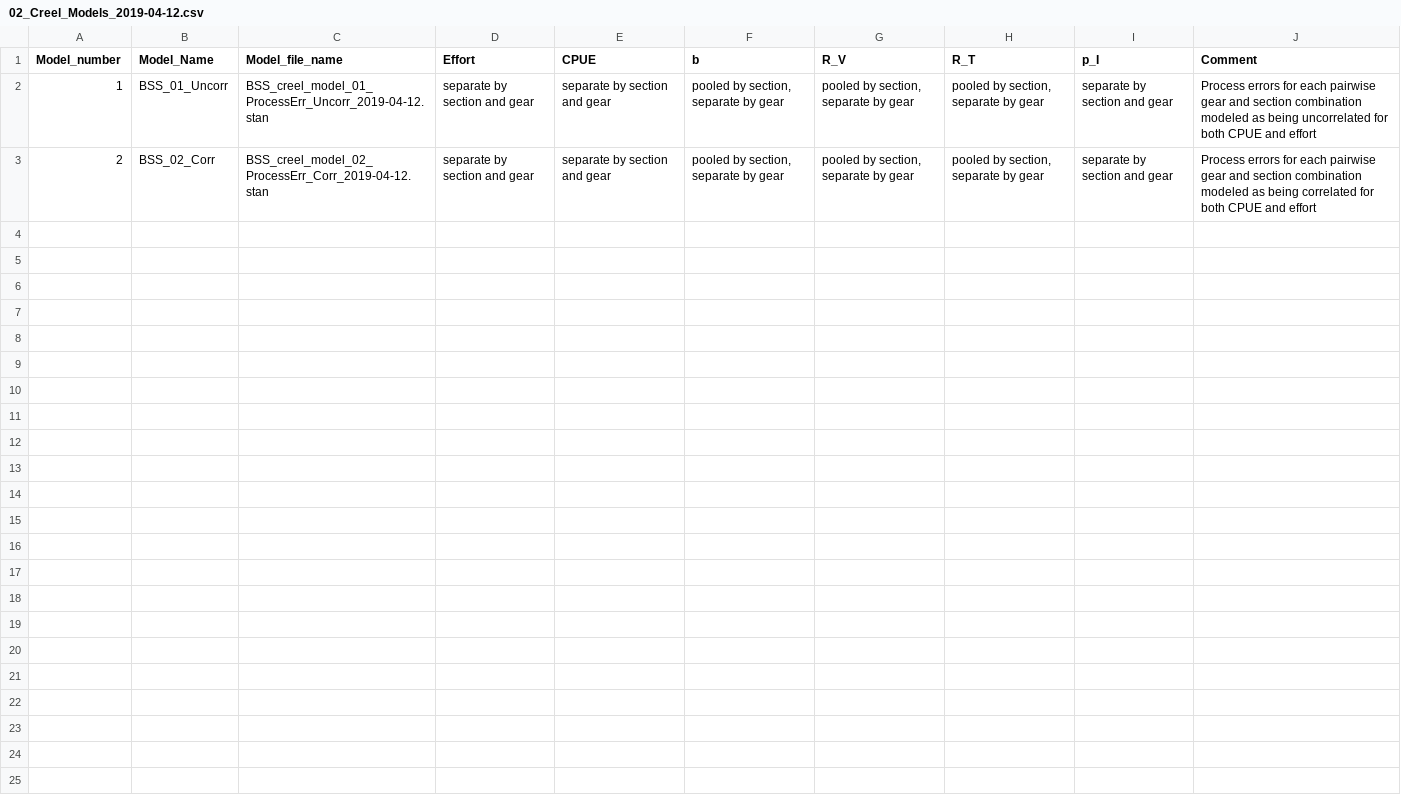
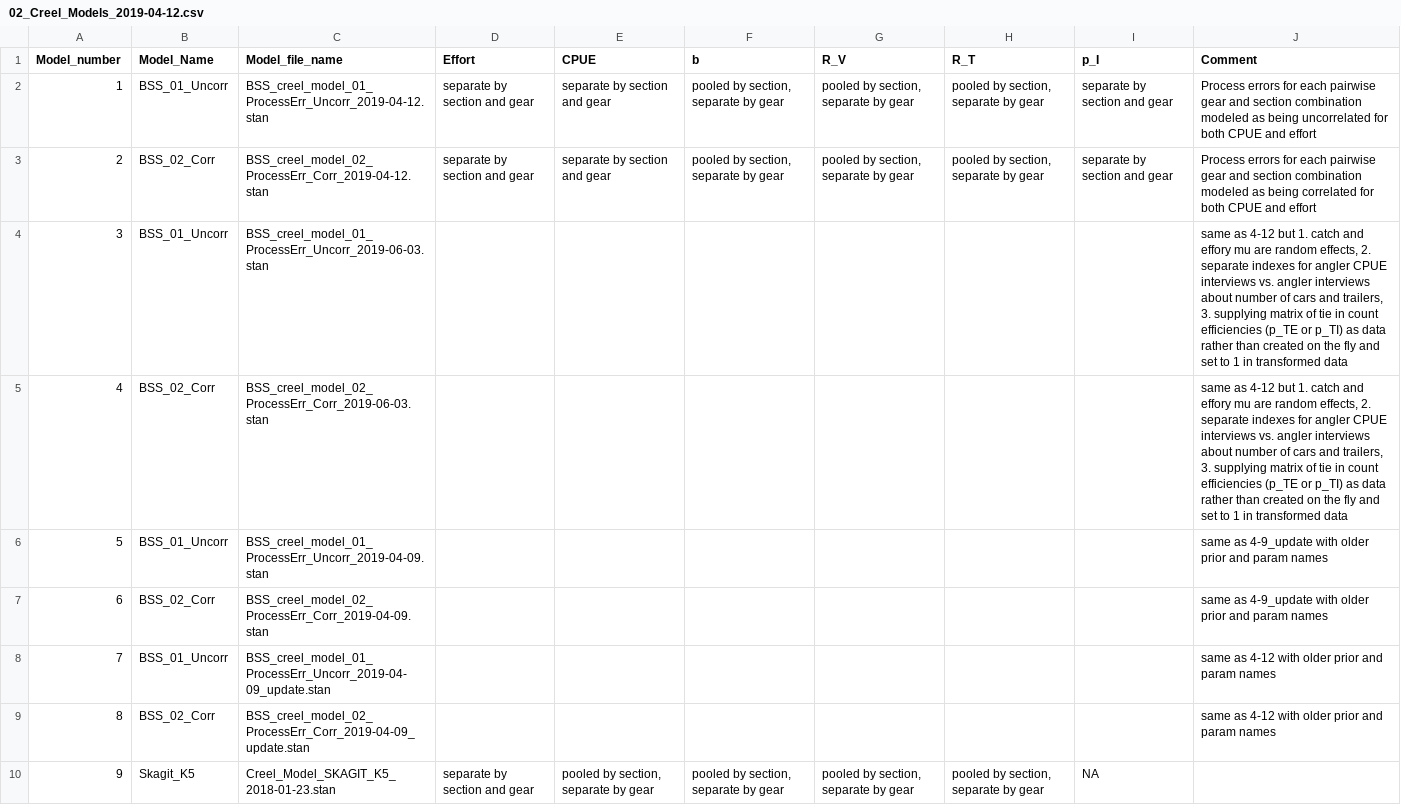
Before and after one commit to tbuehrens/CreelAnalysis, a CSV file: lookup tables/02_Creel_Models_2019-04-12.csv, drawn as a sheet; only a part is shown; the diff covers the shown part only.

Commit message:
add models and versions

```diff
--- a/lookup tables/02_Creel_Models_2019-04-12.csv
+++ b/lookup tables/02_Creel_Models_2019-04-12.csv
@@ -3 +3,8 @@ Model_number,Model_Name,Model_file_name,Effort,CPUE,b,R_V,R_T,p_I,Comment
 2,BSS_02_Corr,BSS_creel_model_02_ProcessErr_Corr_2019-04-12.stan,separate by section and gear,separate by section and gear,"pooled by section, separate by gear","pooled by section, separate by gear","pooled by section, separate by gear",separate by section and gear,Process errors for each pairwise gear and section combination modeled as being correlated for both CPUE and effort
+3,BSS_01_Uncorr,BSS_creel_model_01_ProcessErr_Uncorr_2019-06-03.stan,,,,,,,"same as 4-12 but 1. catch and effory mu are random effects, 2. separate indexes for angler CPUE interviews vs. angler interviews about number of cars and trailers, 3. supplying matrix of tie in count efficiencies (p_TE or p_TI) as data rather than created on the fly and set to 1 in transformed data"
+4,BSS_02_Corr,BSS_creel_model_02_ProcessErr_Corr_2019-06-03.stan,,,,,,,"same as 4-12 but 1. catch and effory mu are random effects, 2. separate indexes for angler CPUE interviews vs. angler interviews about number of cars and trailers, 3. supplying matrix of tie in count efficiencies (p_TE or p_TI) as data rather than created on the fly and set to 1 in transformed data"
+5,BSS_01_Uncorr,BSS_creel_model_01_ProcessErr_Uncorr_2019-04-09.stan,,,,,,,same as 4-9_update with older prior and param names
+6,BSS_02_Corr,BSS_creel_model_02_ProcessErr_Corr_2019-04-09.stan,,,,,,,same as 4-9_update with older prior and param names
+7,BSS_01_Uncorr,BSS_creel_model_01_ProcessErr_Uncorr_2019-04-09_update.stan,,,,,,,same as 4-12 with older prior and param names
+8,BSS_02_Corr,BSS_creel_model_02_ProcessErr_Corr_2019-04-09_update.stan,,,,,,,same as 4-12 with older prior and param names
+9,Skagit_K5,Creel_Model_SKAGIT_K5_2018-01-23.stan,separate by section and gear,"pooled by section, separate by gear","pooled by section, separate by gear","pooled by section, separate by gear","pooled by section, separate by gear",NA,
```
Also changed, not shown: 6 added rows elsewhere in this file, 12 other files.
